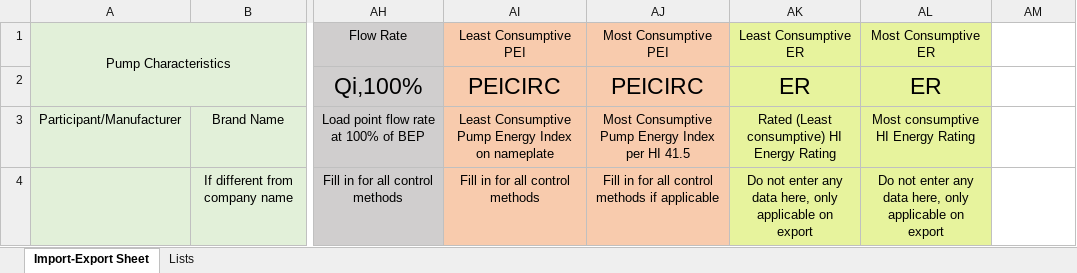
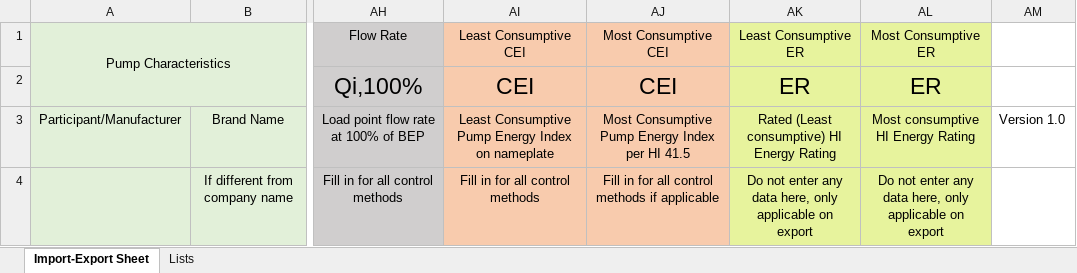
Before and after one commit to edlpumps/hi-er, an Excel workbook: controllers/er-circulator-listings.xlsx, sheet Import-Export Sheet, drawn as a sheet; only a part is shown, gaps mark what is left out; values as stored, in another font and other column widths than the file's, no borders; the diff names each change by its address in the sheet, - before the commit and + after, or states it on an @@ line.

```diff
--- a/controllers/er-circulator-listings.xlsx (sheet Import-Export Sheet)
+++ b/controllers/er-circulator-listings.xlsx (sheet Import-Export Sheet)
-AI1: Least Consumptive PEI
+AI1: Least Consumptive CEI
-AJ1: Most Consumptive PEI
+AJ1: Most Consumptive CEI
-AI2: PEICIRC
+AI2: CEI
-AJ2: PEICIRC
+AJ2: CEI
-AM3: (empty)
+AM3: Version 1.0
```
Also changed, not shown: 2 other files.
